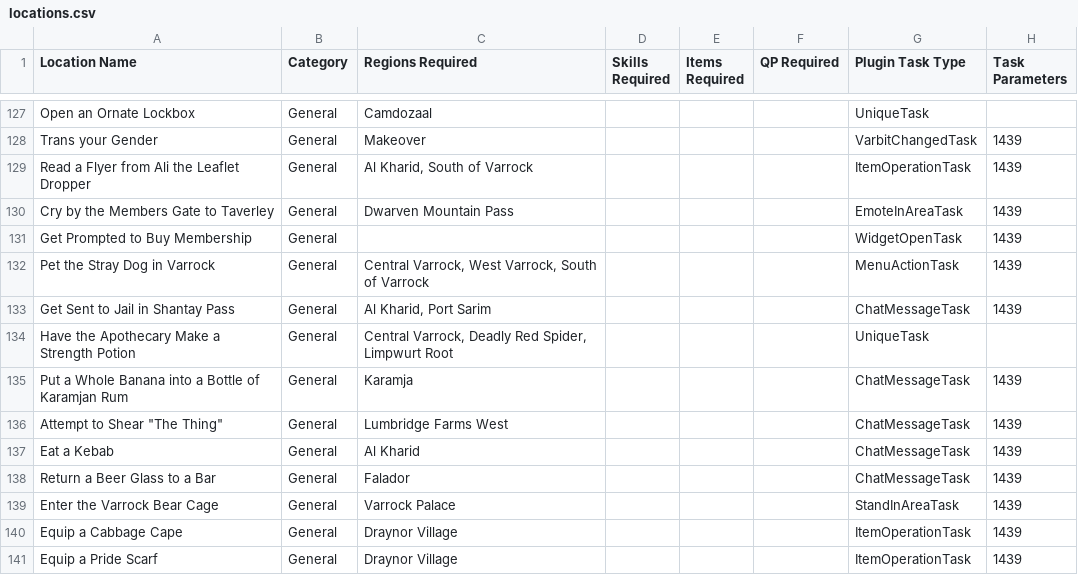
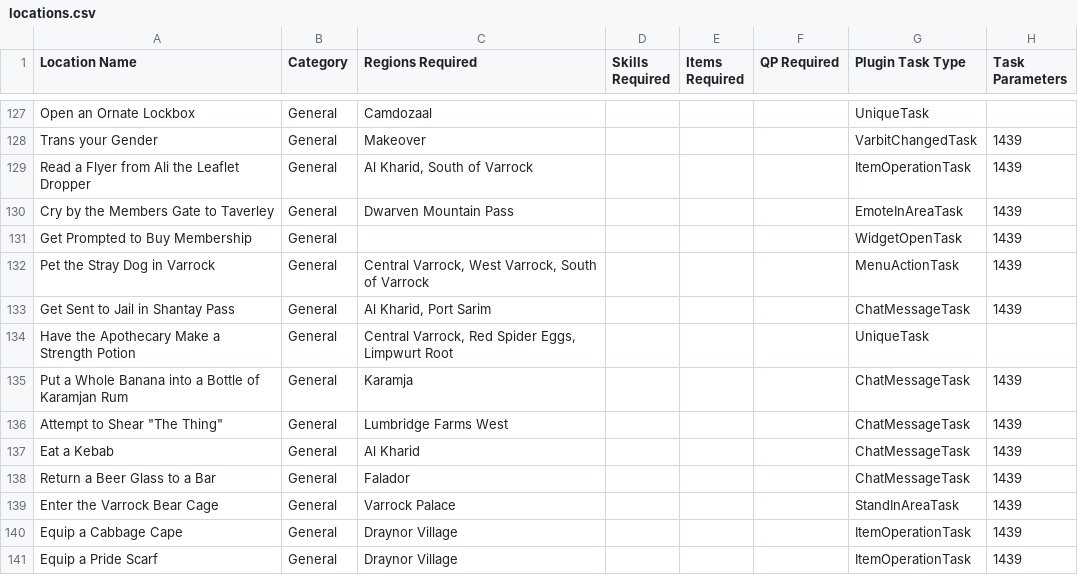
Before and after one commit to digiholic/osrs-archipelago-logic, a CSV file: locations.csv, drawn as a sheet; only a part is shown, gaps mark what is left out; the diff names each change by its address in the sheet, - before the commit and + after, or states it on an @@ line.

```diff
--- a/locations.csv
+++ b/locations.csv
-C134 (Regions Required): Central Varrock, Deadly Red Spider, Limpwurt Root
+C134 (Regions Required): Central Varrock, Red Spider Eggs, Limpwurt Root
```
Also changed, not shown: regions.csv, resources.csv.
